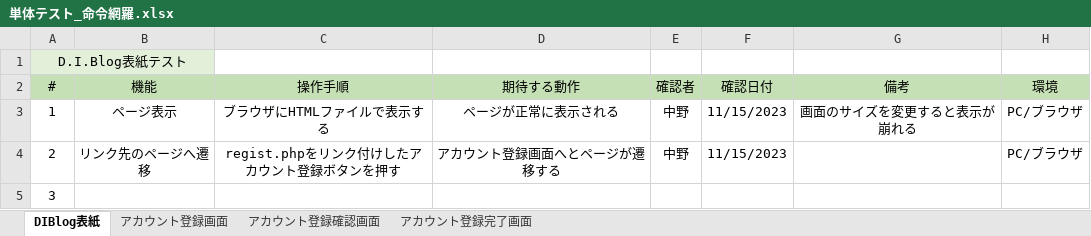
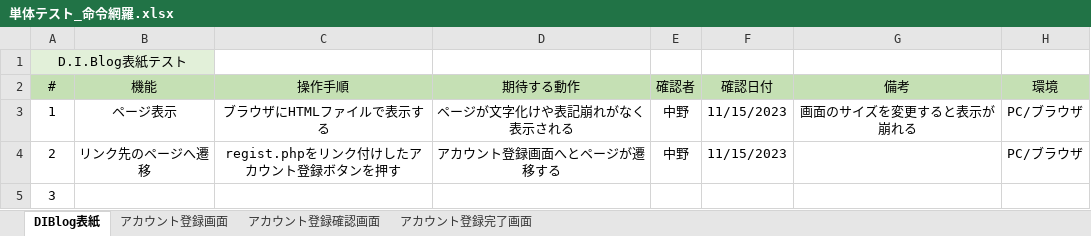
Before and after one commit to KokiNakano-14/account, an Excel workbook: client_account/test_Excel/単体テスト_命令網羅.xlsx, sheet DIBlog表紙, drawn as a sheet; only a part is shown; values as stored, in another font and other column widths than the file's, no borders; the diff names each change by its address in the sheet, - before the commit and + after, or states it on an @@ line.

```diff
--- a/client_account/test_Excel/単体テスト_命令網羅.xlsx (sheet DIBlog表紙)
+++ b/client_account/test_Excel/単体テスト_命令網羅.xlsx (sheet DIBlog表紙)
-D3 (期待する動作): ページが正常に表示される
+D3 (期待する動作): ページが文字化けや表記崩れがなく表示される
```
Also changed, not shown: sheet アカウント登録完了画面, sheet アカウント登録確認画面, sheet アカウント登録画面, client_account/test_Excel/結合テスト.xlsx.
